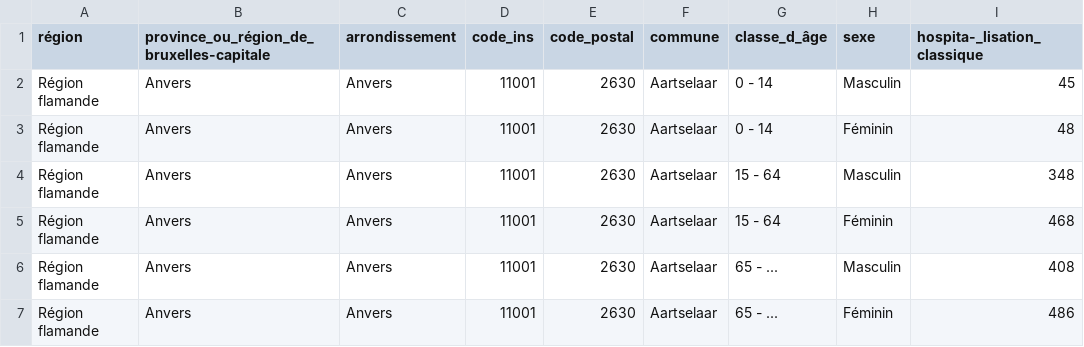
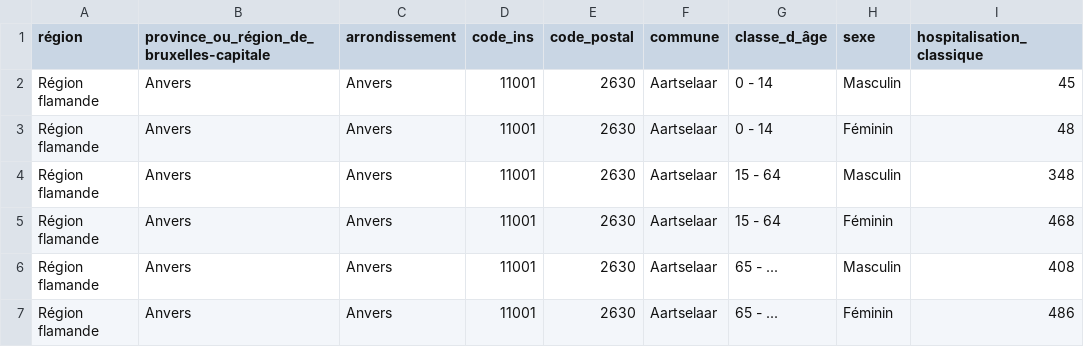
Before and after one commit to healthfacts/distributions_fpshealth_mhd_residence_patient, a CSV file: fpshealth_mhd_residence_patient_2020_fr_Hospitalisation classique.csv, drawn as a sheet; only a part is shown.

Commit message:
Update fpshealth_mhd_residence_patient_2020_fr_Hospitalisation classique.csv
delete "-_" in "hospita-_lisation" header

```diff
--- a/fpshealth_mhd_residence_patient_2020_fr_Hospitalisation classique.csv
+++ b/fpshealth_mhd_residence_patient_2020_fr_Hospitalisation classique.csv
@@ -1,2 +1,2 @@
-région;province_ou_région_de_bruxelles-capitale;arrondissement;code_ins;code_postal;commune;classe_d_âge;sexe;hospita-_lisation_classique
+région;province_ou_région_de_bruxelles-capitale;arrondissement;code_ins;code_postal;commune;classe_d_âge;sexe;hospitalisation_classique
 Région flamande;Anvers;Anvers;11001;2630;Aartselaar;0 - 14;Masculin;45
```
